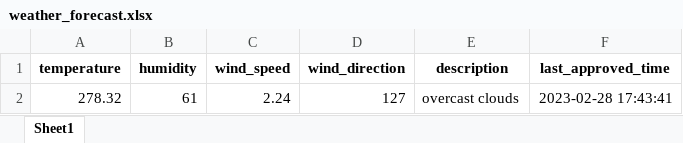
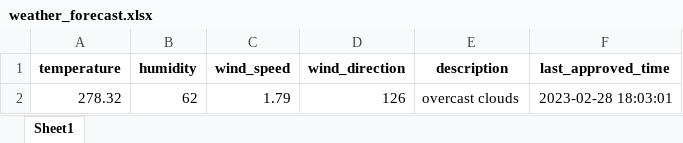
Before and after one commit to 13w13/test, an Excel workbook: weather_forecast.xlsx, sheet Sheet1, drawn as a sheet; values as stored, in another font and other column widths than the file's, no borders; the diff names each change by its address in the sheet, - before the commit and + after, or states it on an @@ line.

Commit message:
Update weather forecast

```diff
--- a/weather_forecast.xlsx (sheet Sheet1)
+++ b/weather_forecast.xlsx (sheet Sheet1)
-B2 (humidity): 61
+B2 (humidity): 62
-C2 (wind_speed): 2.24
+C2 (wind_speed): 1.79
-D2 (wind_direction): 127
+D2 (wind_direction): 126
-F2 (last_approved_time): 2023-02-28 17:43:41
+F2 (last_approved_time): 2023-02-28 18:03:01
```
